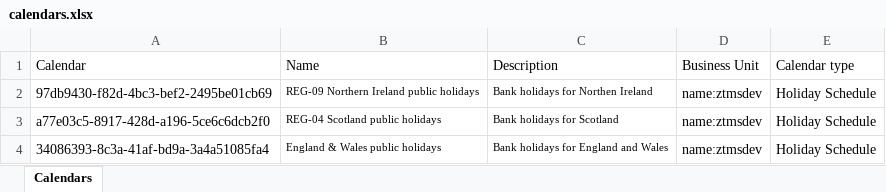
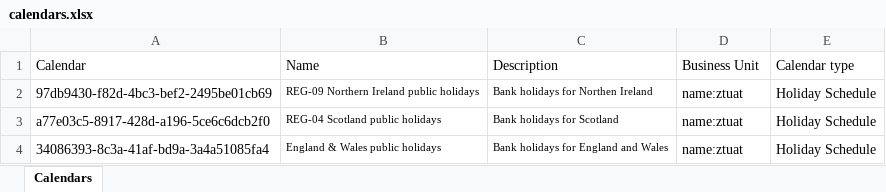
Before and after one commit to abhijeet-zensar2021/Main, an Excel workbook: ZTPackageDeployment/PkgFolder/Data/calendar/calendars.xlsx, sheet Calendars, drawn as a sheet; values as stored, in another font and other column widths than the file's, no borders; table styles not drawn; the diff names each change by its address in the sheet, - before the commit and + after, or states it on an @@ line.

```diff
--- a/ZTPackageDeployment/PkgFolder/Data/calendar/calendars.xlsx (sheet Calendars)
+++ b/ZTPackageDeployment/PkgFolder/Data/calendar/calendars.xlsx (sheet Calendars)
-D2:D4 (Business Unit): name:ztmsdev
+D2:D4 (Business Unit): name:ztuat
```
Also changed, not shown: 1 other file.
